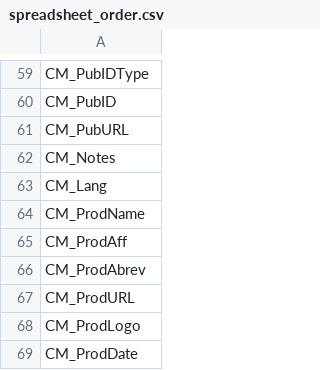
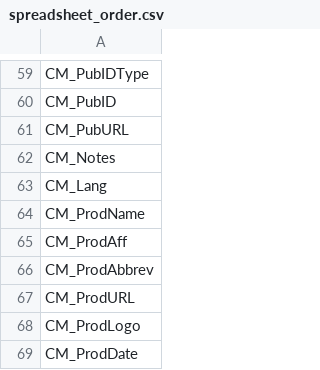
Before and after one commit to scholarsportal/dataverse-metadata-crawler, a CSV file: res/spreadsheet_order.csv, drawn as a sheet; only a part is shown, gaps mark what is left out.

```diff
--- a/res/spreadsheet_order.csv
+++ b/res/spreadsheet_order.csv
@@ -65,3 +65,3 @@ CM_ProdName
 CM_ProdAff
-CM_ProdAbrev
+CM_ProdAbbrev
 CM_ProdURL
```
Also changed, not shown: 24 other files.
